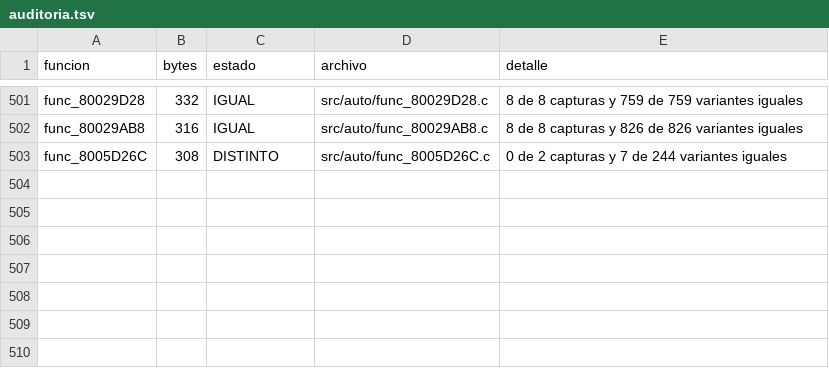
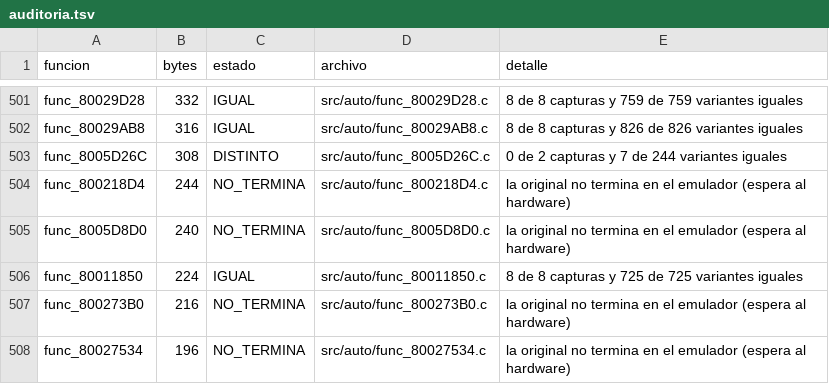
Before and after one commit to Tunuba/SABRINA, a TSV file: notas/fases/auditoria.tsv, drawn as a sheet; only a part is shown, gaps mark what is left out.

```diff
--- a/notas/fases/auditoria.tsv
+++ b/notas/fases/auditoria.tsv
@@ -503 +503,6 @@ func_80029AB8	316	IGUAL	src/auto/func_80029AB8.c	8 de 8 capturas y 826 de 826 va
 func_8005D26C	308	DISTINTO	src/auto/func_8005D26C.c	0 de 2 capturas y 7 de 244 variantes iguales
+func_800218D4	244	NO_TERMINA	src/auto/func_800218D4.c	la original no termina en el emulador (espera al hardware)
+func_8005D8D0	240	NO_TERMINA	src/auto/func_8005D8D0.c	la original no termina en el emulador (espera al hardware)
+func_80011850	224	IGUAL	src/auto/func_80011850.c	8 de 8 capturas y 725 de 725 variantes iguales
+func_800273B0	216	NO_TERMINA	src/auto/func_800273B0.c	la original no termina en el emulador (espera al hardware)
+func_80027534	196	NO_TERMINA	src/auto/func_80027534.c	la original no termina en el emulador (espera al hardware)
```
